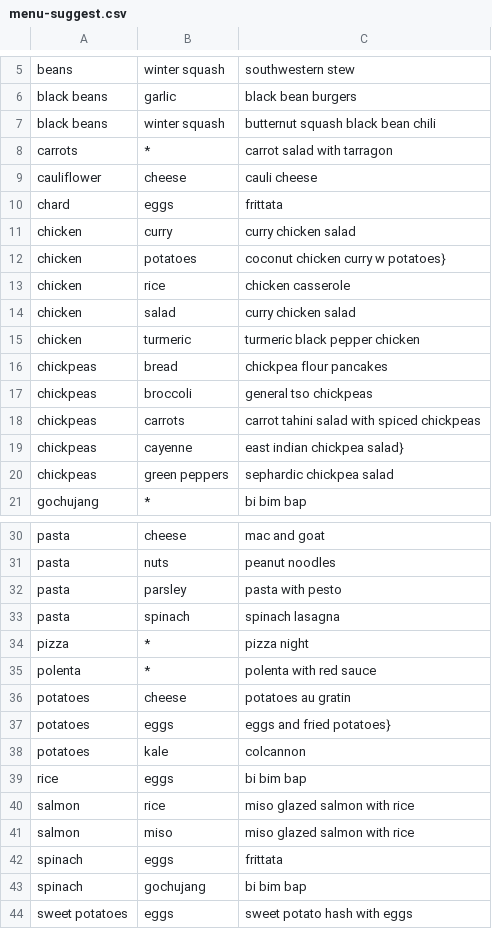
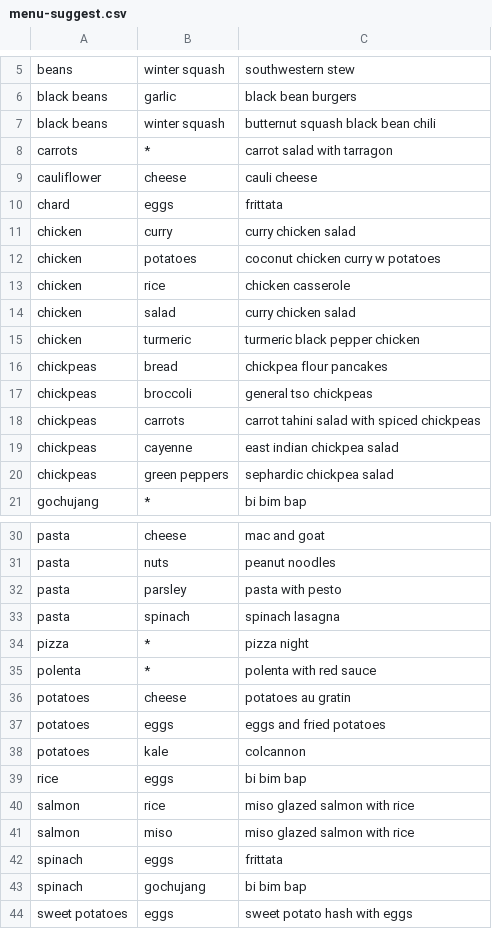
Before and after one commit to vielmetti/menu-planner, a CSV file: dice/menu-suggest.csv, drawn as a sheet; only a part is shown, gaps mark what is left out.

```diff
--- a/dice/menu-suggest.csv
+++ b/dice/menu-suggest.csv
@@ -11,3 +11,3 @@ chard,eggs,frittata
 chicken,curry,curry chicken salad
-chicken,potatoes,coconut chicken curry w potatoes}
+chicken,potatoes,coconut chicken curry w potatoes
 chicken,rice,chicken casserole
@@ -18,3 +18,3 @@ chickpeas,broccoli,general tso chickpeas
 chickpeas,carrots,carrot tahini salad with spiced chickpeas
-chickpeas,cayenne,east indian chickpea salad}
+chickpeas,cayenne,east indian chickpea salad
 chickpeas,green peppers,sephardic chickpea salad
@@ -36,3 +36,3 @@ polenta,*,polenta with red sauce
 potatoes,cheese,potatoes au gratin
-potatoes,eggs,eggs and fried potatoes}
+potatoes,eggs,eggs and fried potatoes
 potatoes,kale,colcannon
```
Also changed, not shown: 1 other file.
